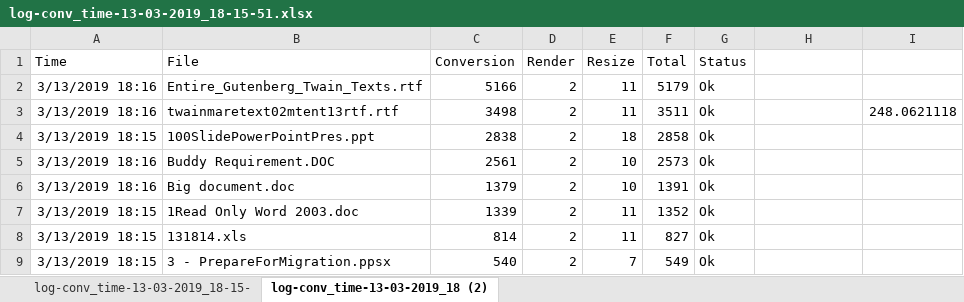
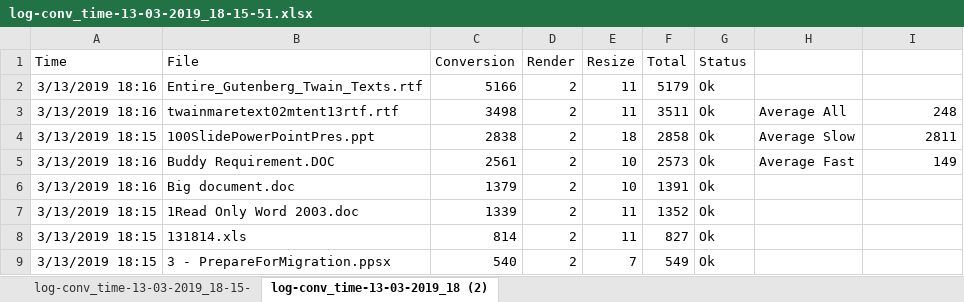
Before and after one commit to AlexVitkouski/AsposePoC, an Excel workbook: docs/logs-13-03-2019_18-15-51/log-conv_time-13-03-2019_18-15-51.xlsx, sheet log-conv_time-13-03-2019_18 (2), drawn as a sheet; only a part is shown; values as stored, in another font and other column widths than the file's, no borders; the diff names each change by its address in the sheet, - before the commit and + after, or states it on an @@ line.

Commit message:
add averages into results report

```diff
--- a/docs/logs-13-03-2019_18-15-51/log-conv_time-13-03-2019_18-15-51.xlsx (sheet log-conv_time-13-03-2019_18 (2))
+++ b/docs/logs-13-03-2019_18-15-51/log-conv_time-13-03-2019_18-15-51.xlsx (sheet log-conv_time-13-03-2019_18 (2))
-H3: (empty)
+H3: Average All
-I3: 248.0621118
+I3: 248
-H4: (empty)
+H4: Average Slow
-I4: (empty)
+I4: 2811
-H5: (empty)
+H5: Average Fast
-I5: (empty)
+I5: 149
```
Also changed, not shown: sheet log-conv_time-13-03-2019_18-15-.
